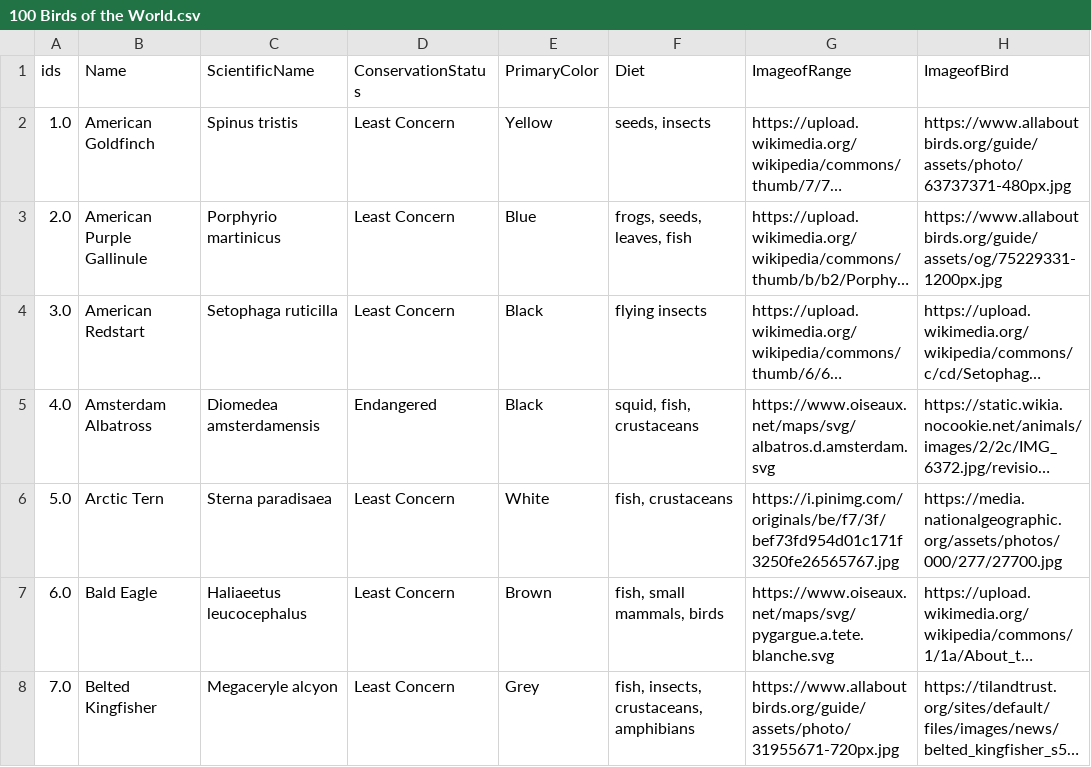
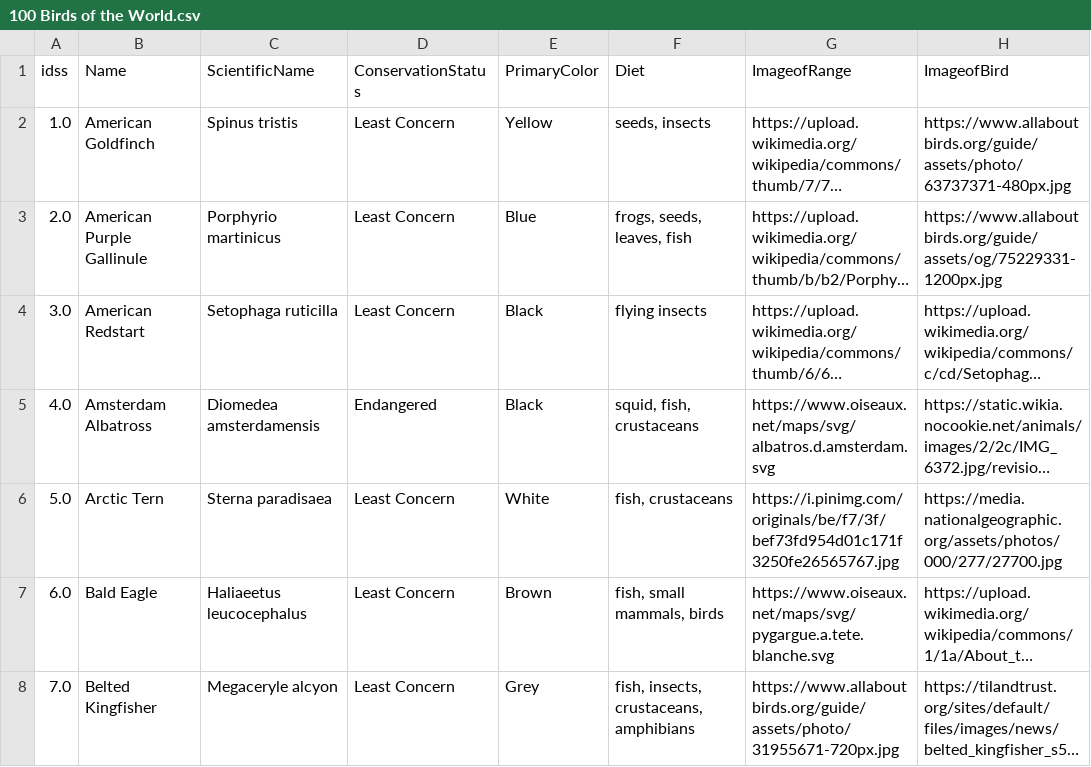
Before and after one commit to niicolebecerra/btt, a CSV file: 100 Birds of the World.csv, drawn as a sheet; only a part is shown; long unchanged cells end in …; the diff names each change by its address in the sheet, - before the commit and + after, or states it on an @@ line.

Commit message:
ok

```diff
--- a/100 Birds of the World.csv
+++ b/100 Birds of the World.csv
-A1: ids
+A1: idss
```
